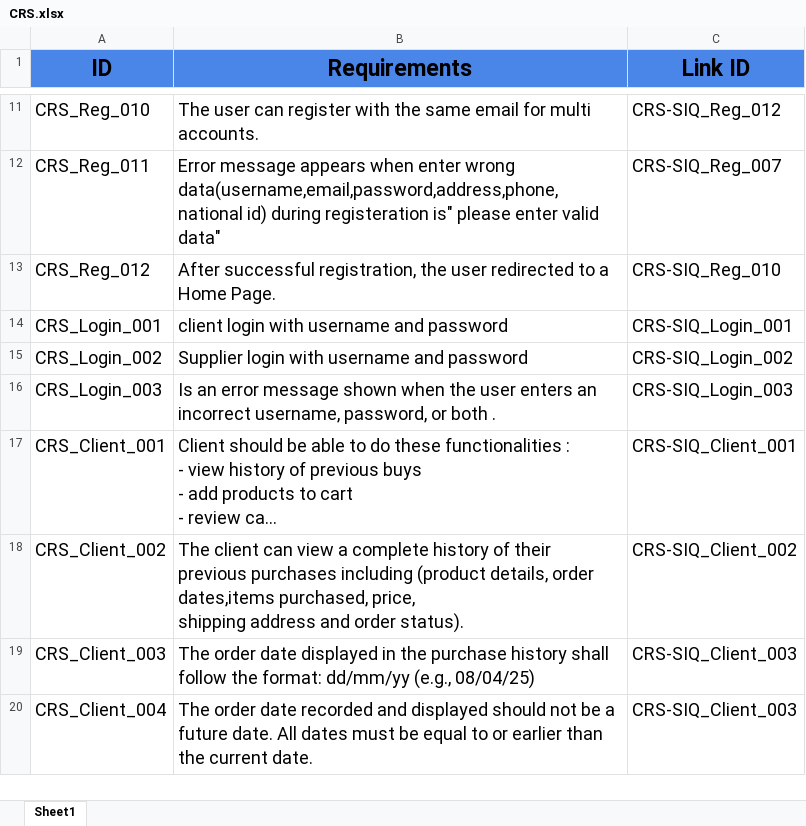
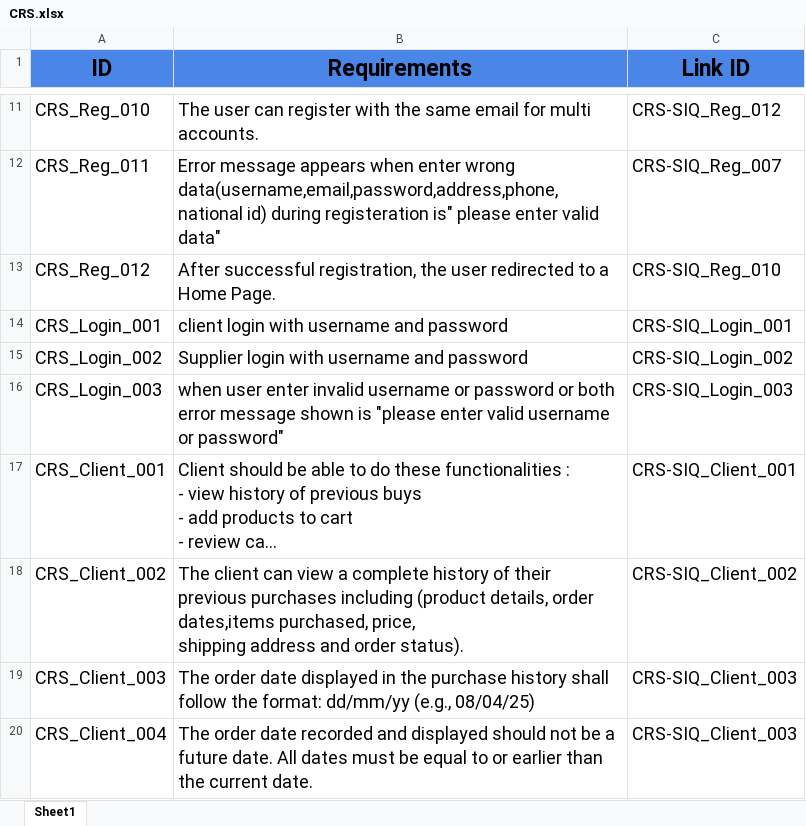
Before and after one commit to abdallahEl-Karamany/Online-Mobile-Store-WebSite, an Excel workbook: Requirments/CRS.xlsx, sheet Sheet1, drawn as a sheet; only a part is shown, gaps mark what is left out; long unchanged cells end in …; values as stored, in another font and other column widths than the file's, no borders; the diff names each change by its address in the sheet, - before the commit and + after, or states it on an @@ line.

Commit message:
fix merge conflict

```diff
--- a/Requirments/CRS.xlsx (sheet Sheet1)
+++ b/Requirments/CRS.xlsx (sheet Sheet1)
-B16 (Requirements): Is an error message shown when the user enters an incorrect username, password, or both .
+B16 (Requirements): when user enter invalid username or password or both error message shown is "please enter valid username or password"
```
